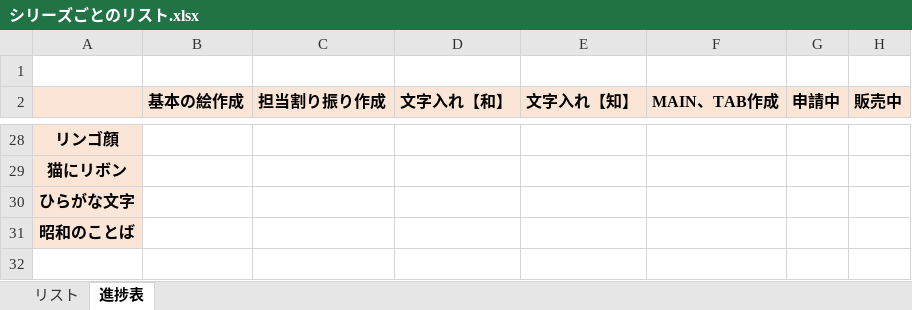
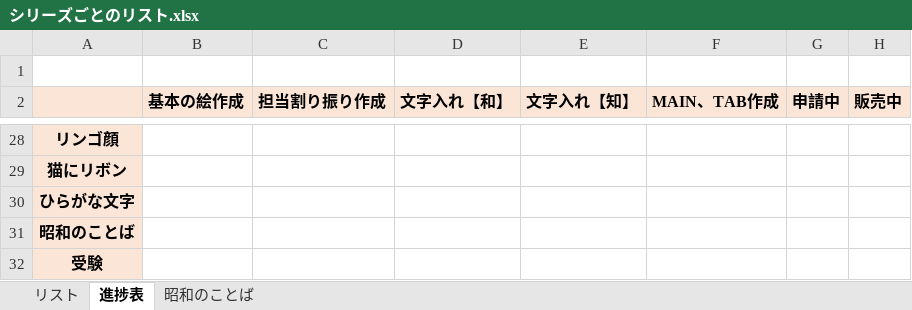
Before and after one commit to picky-web/line, an Excel workbook: LINE/シリーズごとのリスト.xlsx, sheet 進捗表, drawn as a sheet; only a part is shown, gaps mark what is left out; values as stored, in another font and other column widths than the file's, no borders; the diff names each change by its address in the sheet, - before the commit and + after, or states it on an @@ line.

```diff
--- a/LINE/シリーズごとのリスト.xlsx (sheet 進捗表)
+++ b/LINE/シリーズごとのリスト.xlsx (sheet 進捗表)
+sheet tab: 昭和のことば
+row 32: 受験
```
Also changed, not shown: sheet リスト, 1 other file.
